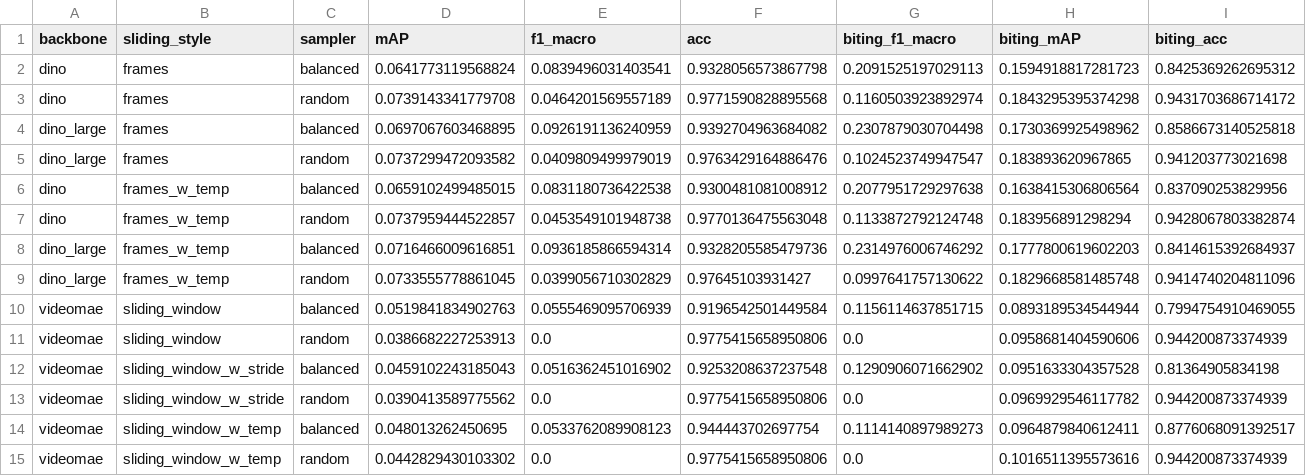
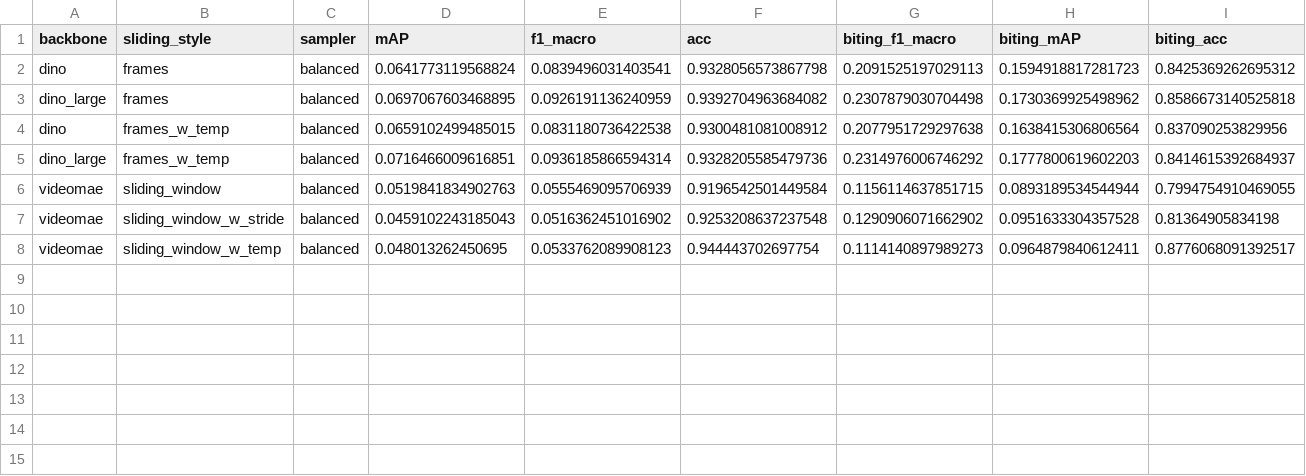
Before and after one commit to team-wildfin/wildfin-mini, a CSV file: results/appendix/abby_tol=0_appendix.csv, drawn as a sheet; only a part is shown; rows hold the shown columns only; the diff names each change by its address in the sheet, - before the commit and + after, or states it on an @@ line.

```diff
--- a/results/appendix/abby_tol=0_appendix.csv
+++ b/results/appendix/abby_tol=0_appendix.csv
-row 3: dino | frames | random | 0.0739143341779708 | 0.0464201569557189 | 0.9771590828895568 | 0.1160503923892974 | 0.1843295395374298 | 0.9431703686714172
-row 5: dino_large | frames | random | 0.0737299472093582 | 0.0409809499979019 | 0.9763429164886476 | 0.1024523749947547 | 0.183893620967865 | 0.941203773021698
-row 7: dino | frames_w_temp | random | 0.0737959444522857 | 0.0453549101948738 | 0.9770136475563048 | 0.1133872792124748 | 0.183956891298294 | 0.9428067803382874
-row 9: dino_large | frames_w_temp | random | 0.0733555778861045 | 0.0399056710302829 | 0.97645103931427 | 0.0997641757130622 | 0.1829668581485748 | 0.9414740204811096
-row 11: videomae | sliding_window | random | 0.0386682227253913 | 0.0 | 0.9775415658950806 | 0.0 | 0.0958681404590606 | 0.944200873374939
-row 13: videomae | sliding_window_w_stride | random | 0.0390413589775562 | 0.0 | 0.9775415658950806 | 0.0 | 0.0969929546117782 | 0.944200873374939
-row 15: videomae | sliding_window_w_temp | random | 0.0442829430103302 | 0.0 | 0.9775415658950806 | 0.0 | 0.1016511395573616 | 0.944200873374939
```
Also changed, not shown: results/appendix/abby_tol=1_appendix.csv, results/appendix/abby_tol=3_appendix.csv, 3 other files.
